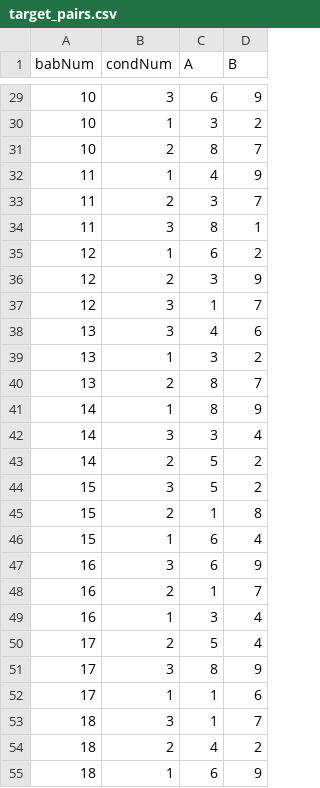
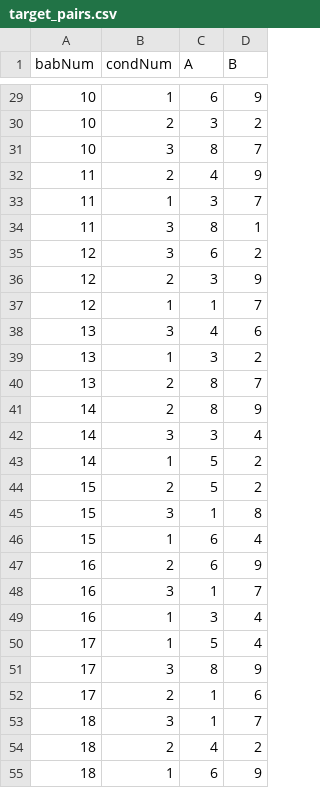
Before and after one commit to JeremyYeaton/dependency-learning, a CSV file: target_pairs.csv, drawn as a sheet; only a part is shown, gaps mark what is left out; the diff covers the shown part only.

```diff
--- a/target_pairs.csv
+++ b/target_pairs.csv
@@ -29,10 +29,10 @@ babNum,condNum,A,B
-10,3,6,9
-10,1,3,2
-10,2,8,7
-11,1,4,9
-11,2,3,7
+10,1,6,9
+10,2,3,2
+10,3,8,7
+11,2,4,9
+11,1,3,7
 11,3,8,1
-12,1,6,2
+12,3,6,2
 12,2,3,9
-12,3,1,7
+12,1,1,7
 13,3,4,6
@@ -40,14 +40,14 @@ babNum,condNum,A,B
 13,2,8,7
-14,1,8,9
+14,2,8,9
 14,3,3,4
-14,2,5,2
-15,3,5,2
-15,2,1,8
+14,1,5,2
+15,2,5,2
+15,3,1,8
 15,1,6,4
-16,3,6,9
-16,2,1,7
+16,2,6,9
+16,3,1,7
 16,1,3,4
-17,2,5,4
+17,1,5,4
 17,3,8,9
-17,1,1,6
+17,2,1,6
 18,3,1,7
```
Also changed, not shown: 27 edited cells elsewhere in this file.
